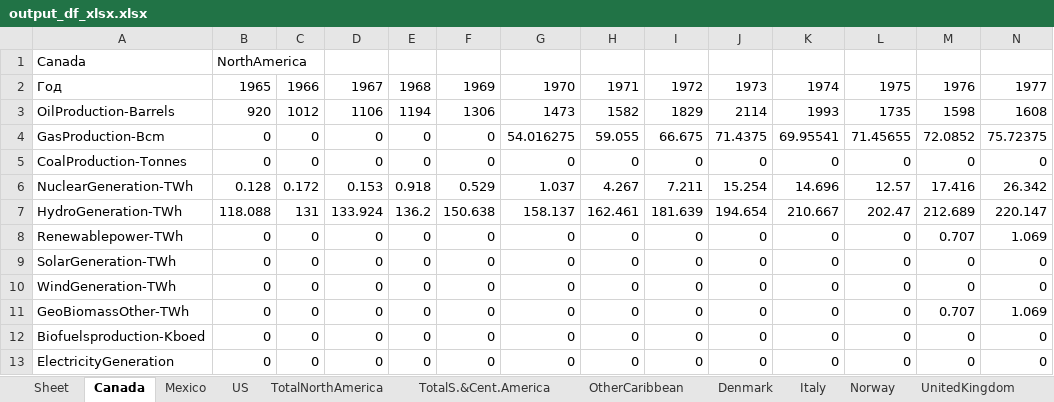
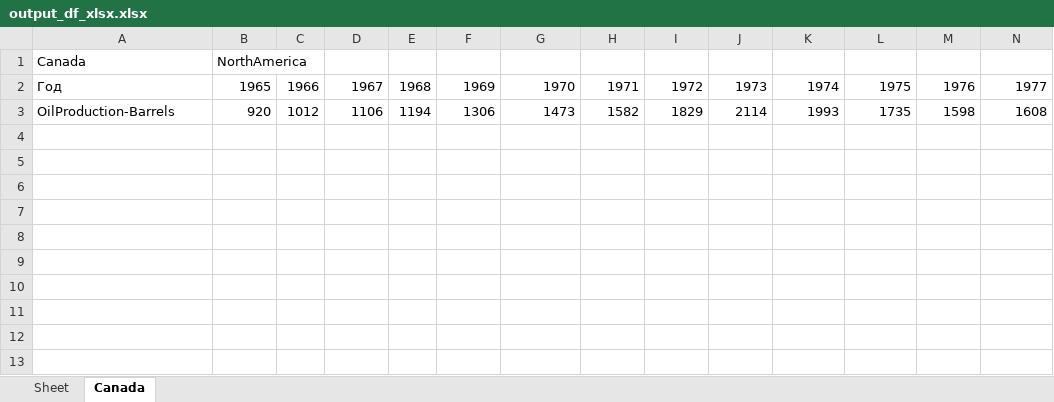
Before and after one commit to Misha1601/magistr, an Excel workbook: output_df_xlsx.xlsx, sheet Canada, drawn as a sheet; only a part is shown; values as stored, in another font and other column widths than the file's, no borders; rows hold the shown columns only; the diff names each change by its address in the sheet, - before the commit and + after, or states it on an @@ line.

```diff
--- a/output_df_xlsx.xlsx (sheet Canada)
+++ b/output_df_xlsx.xlsx (sheet Canada)
-sheet tab: Mexico
-sheet tab: US
-sheet tab: TotalNorthAmerica
-sheet tab: TotalS.&Cent.America
-sheet tab: OtherCaribbean
-sheet tab: Denmark
-sheet tab: Italy
-sheet tab: Norway
-sheet tab: UnitedKingdom
-row 4: GasProduction-Bcm | 0 | 0 | 0 | 0 | 0 | 54.016275 | 59.055 | 66.675 | 71.4375 | 69.95541 | 71.45655 | 72.0852 | 75.72375
-row 5: CoalProduction-Tonnes | 0 | 0 | 0 | 0 | 0 | 0 | 0 | 0 | 0 | 0 | 0 | 0 | 0
-row 6: NuclearGeneration-TWh | 0.128 | 0.172 | 0.153 | 0.918 | 0.529 | 1.037 | 4.267 | 7.211 | 15.254 | 14.696 | 12.57 | 17.416 | 26.342
-row 7: HydroGeneration-TWh | 118.088 | 131 | 133.924 | 136.2 | 150.638 | 158.137 | 162.461 | 181.639 | 194.654 | 210.667 | 202.47 | 212.689 | 220.147
-row 8: Renewablepower-TWh | 0 | 0 | 0 | 0 | 0 | 0 | 0 | 0 | 0 | 0 | 0 | 0.707 | 1.069
-row 9: SolarGeneration-TWh | 0 | 0 | 0 | 0 | 0 | 0 | 0 | 0 | 0 | 0 | 0 | 0 | 0
-row 10: WindGeneration-TWh | 0 | 0 | 0 | 0 | 0 | 0 | 0 | 0 | 0 | 0 | 0 | 0 | 0
-row 11: GeoBiomassOther-TWh | 0 | 0 | 0 | 0 | 0 | 0 | 0 | 0 | 0 | 0 | 0 | 0.707 | 1.069
-row 12: Biofuelsproduction-Kboed | 0 | 0 | 0 | 0 | 0 | 0 | 0 | 0 | 0 | 0 | 0 | 0 | 0
-row 13: ElectricityGeneration | 0 | 0 | 0 | 0 | 0 | 0 | 0 | 0 | 0 | 0 | 0 | 0 | 0
```
Also changed, not shown: other sheet tabs, 2 other files.
